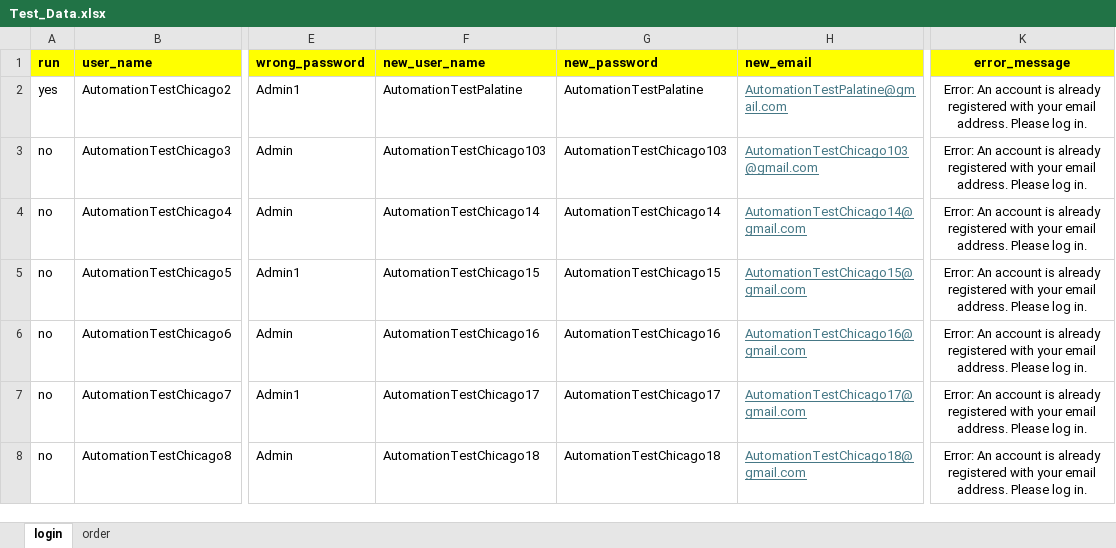
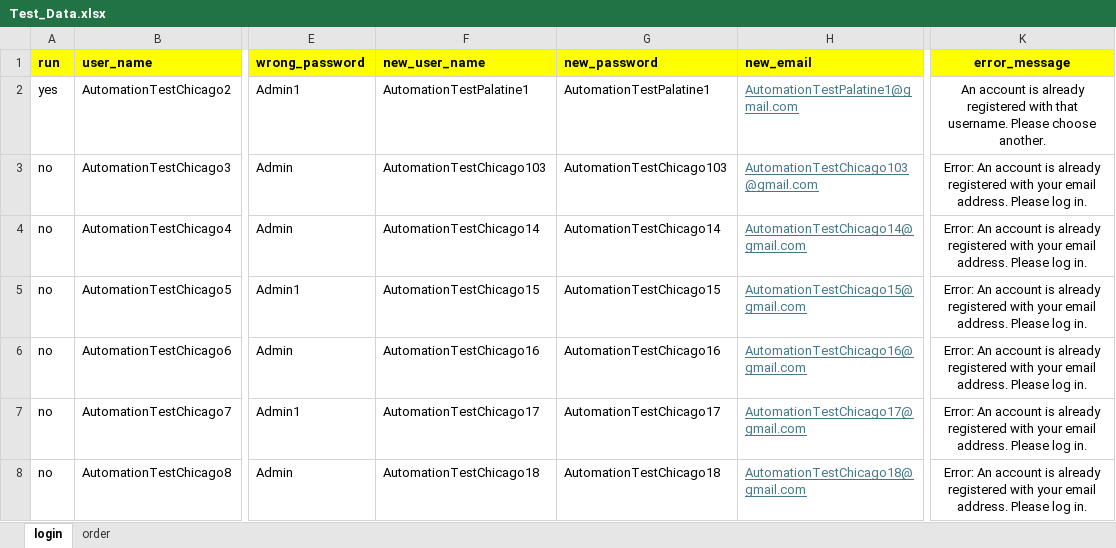
Before and after one commit to DmitriyV7/POM6, an Excel workbook: src/main/resources/test_data/Test_Data.xlsx, sheet login, drawn as a sheet; only a part is shown, gaps mark what is left out; values as stored, in another font and other column widths than the file's, no borders; the diff names each change by its address in the sheet, - before the commit and + after, or states it on an @@ line.

```diff
--- a/src/main/resources/test_data/Test_Data.xlsx (sheet login)
+++ b/src/main/resources/test_data/Test_Data.xlsx (sheet login)
-F2 (new_user_name): AutomationTestPalatine
+F2 (new_user_name): AutomationTestPalatine1
-G2 (new_password): AutomationTestPalatine
+G2 (new_password): AutomationTestPalatine1
-H2 (new_email): AutomationTestPalatine@gmail.com
+H2 (new_email): AutomationTestPalatine1@gmail.com
-K2 (error_message): Error: An account is already registered with your email address. Please log in.
+K2 (error_message): An account is already registered with that username. Please choose another.
```
Also changed, not shown: sheet order, 1 other file.
